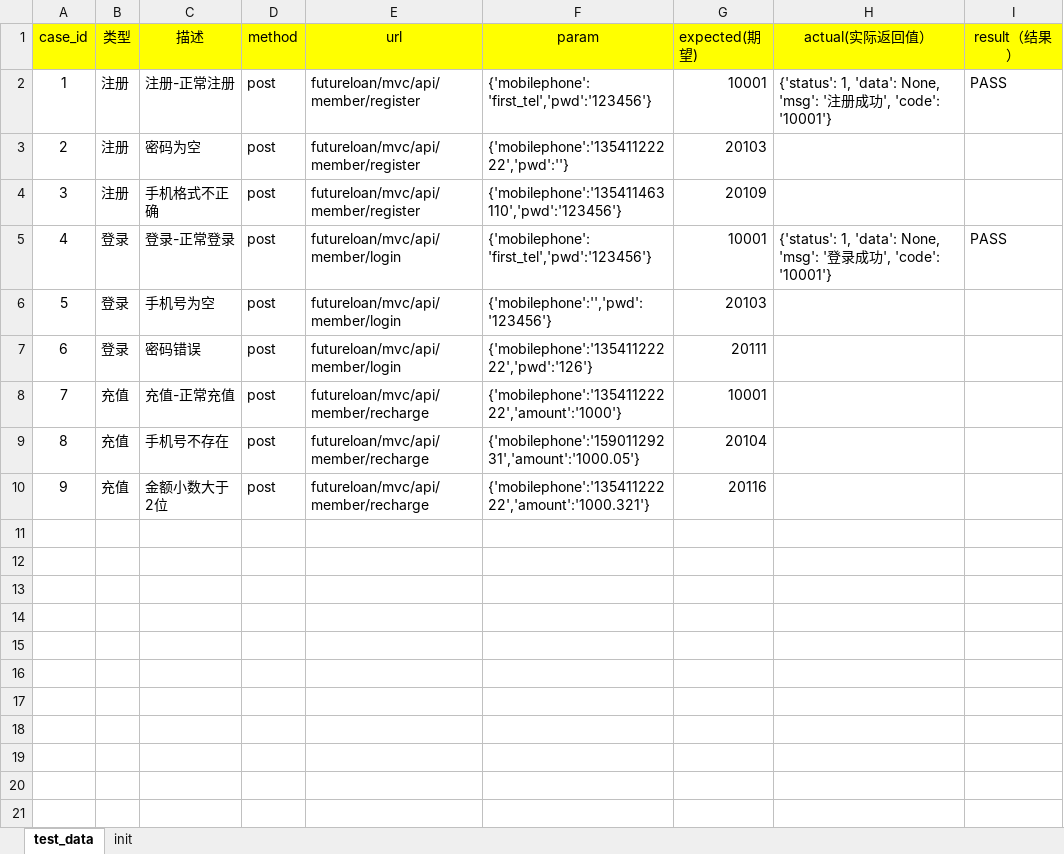
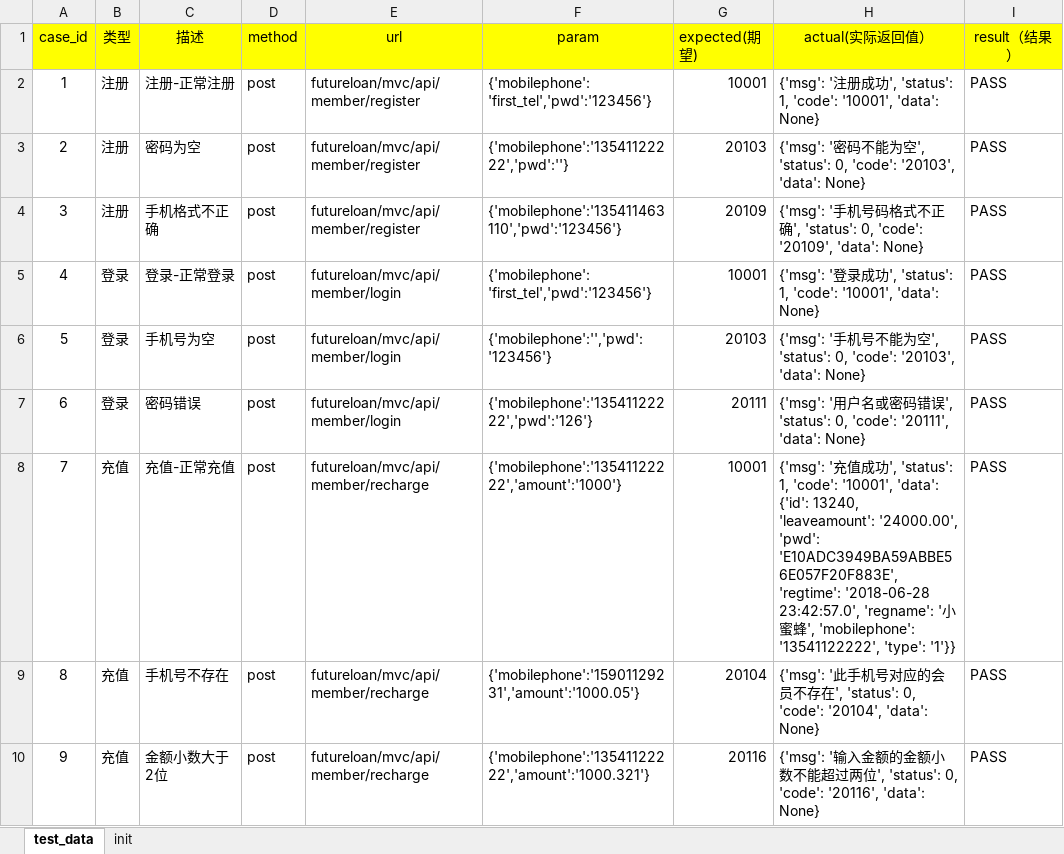
Before and after one commit to januarytw/Python-, an Excel workbook: auto_infterface_case/test_data/test_case.xlsx, sheet test_data, drawn as a sheet; values as stored, in another font and other column widths than the file's, no borders; the diff names each change by its address in the sheet, - before the commit and + after, or states it on an @@ line.

```diff
--- a/auto_infterface_case/test_data/test_case.xlsx (sheet test_data)
+++ b/auto_infterface_case/test_data/test_case.xlsx (sheet test_data)
-H2 (actual(实际返回值）): {'status': 1, 'data': None, 'msg': '注册成功', 'code': '10001'}
+H2 (actual(实际返回值）): {'msg': '注册成功', 'status': 1, 'code': '10001', 'data': None}
-H3 (actual(实际返回值）): (empty)
+H3 (actual(实际返回值）): {'msg': '密码不能为空', 'status': 0, 'code': '20103', 'data': None}
-I3:I4 (result（结果）): (empty)
+I3:I4 (result（结果）): PASS
-H4 (actual(实际返回值）): (empty)
+H4 (actual(实际返回值）): {'msg': '手机号码格式不正确', 'status': 0, 'code': '20109', 'data': None}
-H5 (actual(实际返回值）): {'status': 1, 'data': None, 'msg': '登录成功', 'code': '10001'}
+H5 (actual(实际返回值）): {'msg': '登录成功', 'status': 1, 'code': '10001', 'data': None}
-H6 (actual(实际返回值）): (empty)
+H6 (actual(实际返回值）): {'msg': '手机号不能为空', 'status': 0, 'code': '20103', 'data': None}
-I6:I10 (result（结果）): (empty)
+I6:I10 (result（结果）): PASS
-H7 (actual(实际返回值）): (empty)
+H7 (actual(实际返回值）): {'msg': '用户名或密码错误', 'status': 0, 'code': '20111', 'data': None}
-H8 (actual(实际返回值）): (empty)
+H8 (actual(实际返回值）): {'msg': '充值成功', 'status': 1, 'code': '10001', 'data': {'id': 13240, 'leaveamount': '24000.00', 'pwd': 'E10ADC3949BA59ABBE56E057F20F883E', 'regtime': '2018-06-28 23:42:57.0', 'regname': '小蜜蜂', 'mobilephone': '13541122222', 'type': '1'}}
-H9 (actual(实际返回值）): (empty)
+H9 (actual(实际返回值）): {'msg': '此手机号对应的会员不存在', 'status': 0, 'code': '20104', 'data': None}
-H10 (actual(实际返回值）): (empty)
+H10 (actual(实际返回值）): {'msg': '输入金额的金额小数不能超过两位', 'status': 0, 'code': '20116', 'data': None}
```
Also changed, not shown: sheet init, 14 other files.
